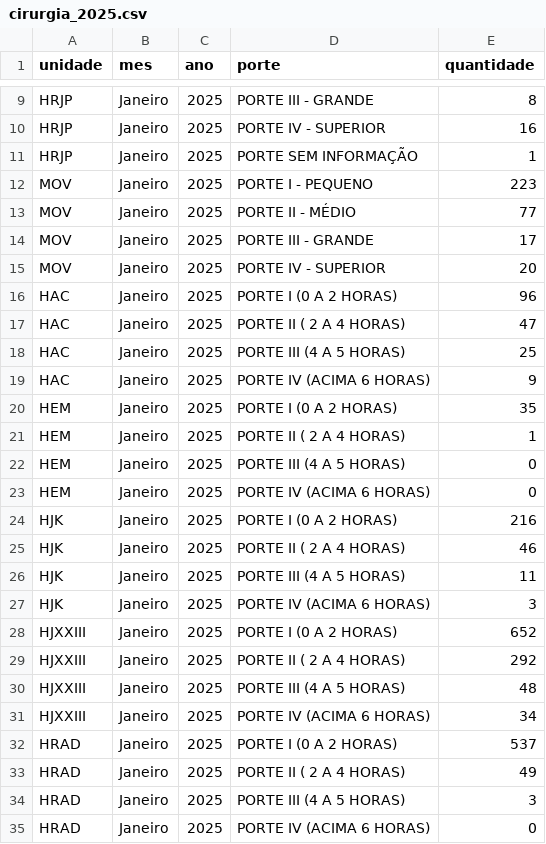
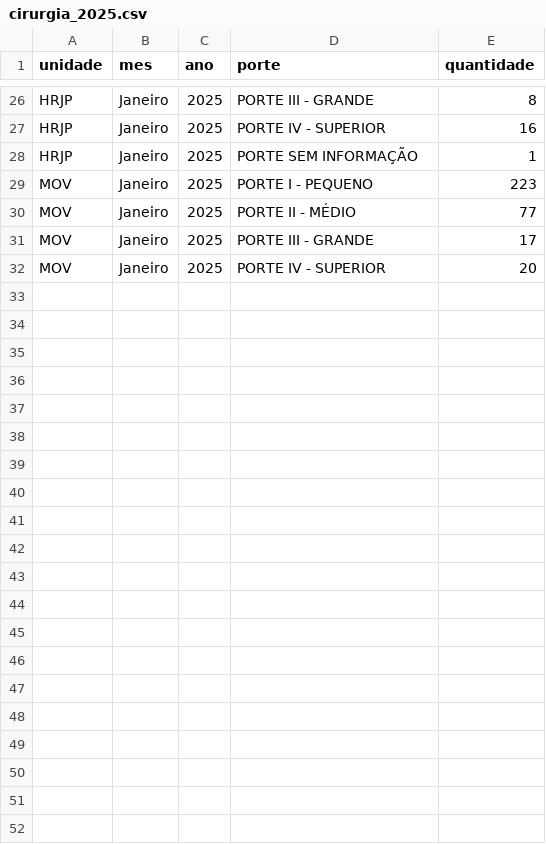
Before and after one commit to fhemig/Cirurgias, a CSV file: data/cirurgia_2025.csv, drawn as a sheet; only a part is shown, gaps mark what is left out; the diff covers the shown part only.

```diff
--- a/data/cirurgia_2025.csv
+++ b/data/cirurgia_2025.csv
@@ -15,21 +32 @@ MOV;Janeiro;2025;PORTE III - GRANDE;17
 MOV;Janeiro;2025;PORTE IV - SUPERIOR;20
-HAC;Janeiro;2025;PORTE I (0 A 2 HORAS);96
-HAC;Janeiro;2025;PORTE II ( 2 A 4 HORAS);47
-HAC;Janeiro;2025;PORTE III (4 A 5 HORAS);25
-HAC;Janeiro;2025;PORTE IV (ACIMA 6 HORAS);9
-HEM;Janeiro;2025;PORTE I (0 A 2 HORAS);35
-HEM;Janeiro;2025;PORTE II ( 2 A 4 HORAS);1
-HEM;Janeiro;2025;PORTE III (4 A 5 HORAS);0
-HEM;Janeiro;2025;PORTE IV (ACIMA 6 HORAS);0
-HJK;Janeiro;2025;PORTE I (0 A 2 HORAS);216
-HJK;Janeiro;2025;PORTE II ( 2 A 4 HORAS);46
-HJK;Janeiro;2025;PORTE III (4 A 5 HORAS);11
-HJK;Janeiro;2025;PORTE IV (ACIMA 6 HORAS);3
-HJXXIII;Janeiro;2025;PORTE I (0 A 2 HORAS);652
-HJXXIII;Janeiro;2025;PORTE II ( 2 A 4 HORAS);292
-HJXXIII;Janeiro;2025;PORTE III (4 A 5 HORAS);48
-HJXXIII;Janeiro;2025;PORTE IV (ACIMA 6 HORAS);34
-HRAD;Janeiro;2025;PORTE I (0 A 2 HORAS);537
-HRAD;Janeiro;2025;PORTE II ( 2 A 4 HORAS);49
-HRAD;Janeiro;2025;PORTE III (4 A 5 HORAS);3
-HRAD;Janeiro;2025;PORTE IV (ACIMA 6 HORAS);0
```
Also changed, not shown: 17 added rows elsewhere in this file, 1 other file.
